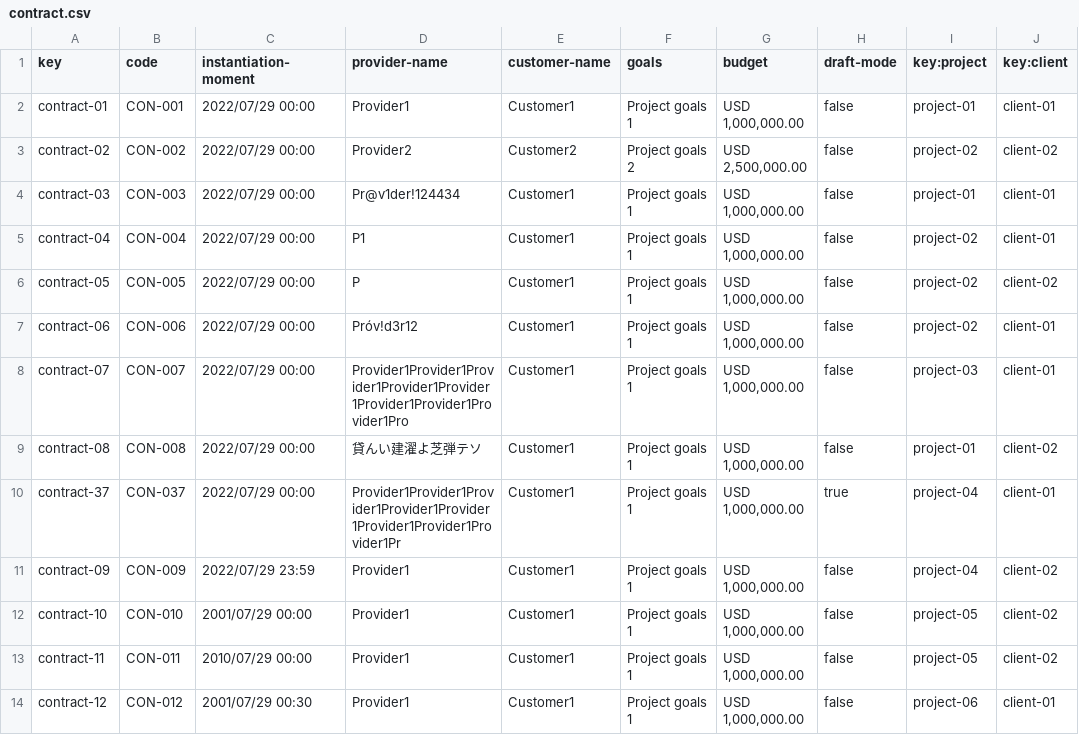
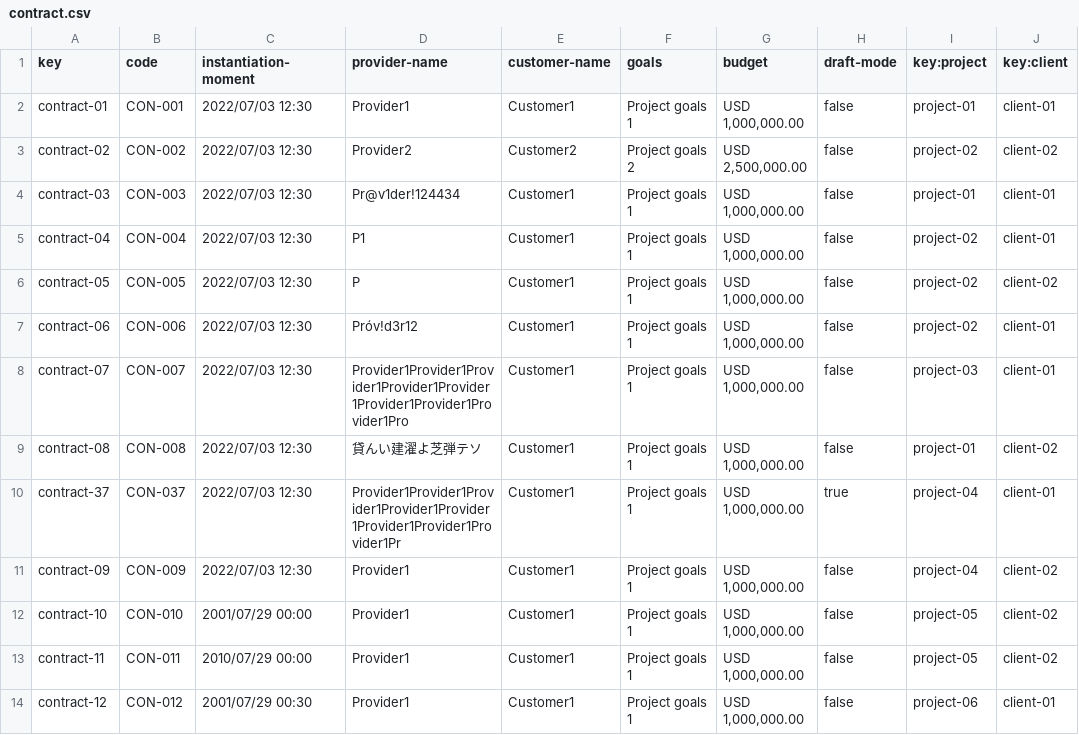
Before and after one commit to Danielruizlopezcc/Acme-SF-D04, a CSV file: src/main/webapp/WEB-INF/resources/sample-data/contract.csv, drawn as a sheet; only a part is shown; the diff covers the shown part only.

```diff
--- a/src/main/webapp/WEB-INF/resources/sample-data/contract.csv
+++ b/src/main/webapp/WEB-INF/resources/sample-data/contract.csv
@@ -1,12 +1,12 @@
 key,code,instantiation-moment,provider-name,customer-name,goals,budget,draft-mode,key:project,key:client
-contract-01,CON-001,2022/07/29 00:00,Provider1,Customer1,Project goals 1,"USD 1,000,000.00",false,project-01,client-01
-contract-02,CON-002,2022/07/29 00:00,Provider2,Customer2,Project goals 2,"USD 2,500,000.00",false,project-02,client-02
-contract-03,CON-003,2022/07/29 00:00,Pr@v1der!124434,Customer1,Project goals 1,"USD 1,000,000.00",false,project-01,client-01
-contract-04,CON-004,2022/07/29 00:00,P1,Customer1,Project goals 1,"USD 1,000,000.00",false,project-02,client-01
-contract-05,CON-005,2022/07/29 00:00,P,Customer1,Project goals 1,"USD 1,000,000.00",false,project-02,client-02
-contract-06,CON-006,2022/07/29 00:00,Próv!d3r12,Customer1,Project goals 1,"USD 1,000,000.00",false,project-02,client-01
-contract-07,CON-007,2022/07/29 00:00,Provider1Provider1Provider1Provider1Provider1Provider1Provider1Provider1Pro,Customer1,Project goals 1,"USD 1,000,000.00",false,project-03,client-01
-contract-08,CON-008,2022/07/29 00:00,貸んい建濯よ芝弾テソ,Customer1,Project goals 1,"USD 1,000,000.00",false,project-01,client-02
-contract-37,CON-037,2022/07/29 00:00,Provider1Provider1Provider1Provider1Provider1Provider1Provider1Provider1Pr,Customer1,Project goals 1,"USD 1,000,000.00",true,project-04,client-01
-contract-09,CON-009,2022/07/29 23:59,Provider1,Customer1,Project goals 1,"USD 1,000,000.00",false,project-04,client-02
+contract-01,CON-001,2022/07/03 12:30,Provider1,Customer1,Project goals 1,"USD 1,000,000.00",false,project-01,client-01
+contract-02,CON-002,2022/07/03 12:30,Provider2,Customer2,Project goals 2,"USD 2,500,000.00",false,project-02,client-02
+contract-03,CON-003,2022/07/03 12:30,Pr@v1der!124434,Customer1,Project goals 1,"USD 1,000,000.00",false,project-01,client-01
+contract-04,CON-004,2022/07/03 12:30,P1,Customer1,Project goals 1,"USD 1,000,000.00",false,project-02,client-01
+contract-05,CON-005,2022/07/03 12:30,P,Customer1,Project goals 1,"USD 1,000,000.00",false,project-02,client-02
+contract-06,CON-006,2022/07/03 12:30,Próv!d3r12,Customer1,Project goals 1,"USD 1,000,000.00",false,project-02,client-01
+contract-07,CON-007,2022/07/03 12:30,Provider1Provider1Provider1Provider1Provider1Provider1Provider1Provider1Pro,Customer1,Project goals 1,"USD 1,000,000.00",false,project-03,client-01
+contract-08,CON-008,2022/07/03 12:30,貸んい建濯よ芝弾テソ,Customer1,Project goals 1,"USD 1,000,000.00",false,project-01,client-02
+contract-37,CON-037,2022/07/03 12:30,Provider1Provider1Provider1Provider1Provider1Provider1Provider1Provider1Pr,Customer1,Project goals 1,"USD 1,000,000.00",true,project-04,client-01
+contract-09,CON-009,2022/07/03 12:30,Provider1,Customer1,Project goals 1,"USD 1,000,000.00",false,project-04,client-02
 contract-10,CON-010,2001/07/29 00:00,Provider1,Customer1,Project goals 1,"USD 1,000,000.00",false,project-05,client-02
```
Also changed, not shown: 11 edited cells elsewhere in this file, src/main/webapp/WEB-INF/resources/sample-data/progress-log.csv, 10 other files.
